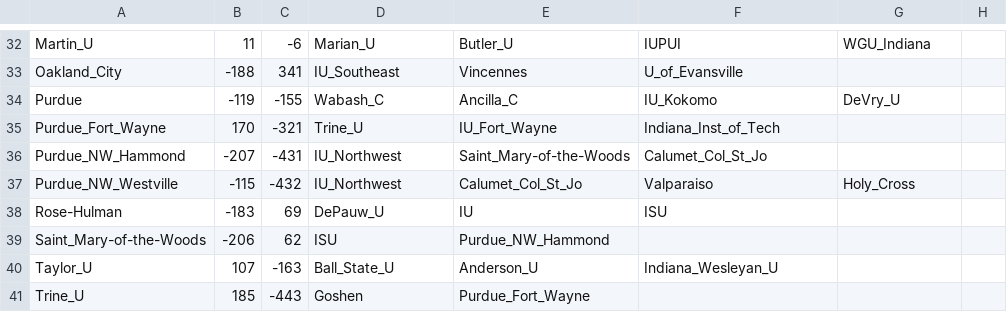
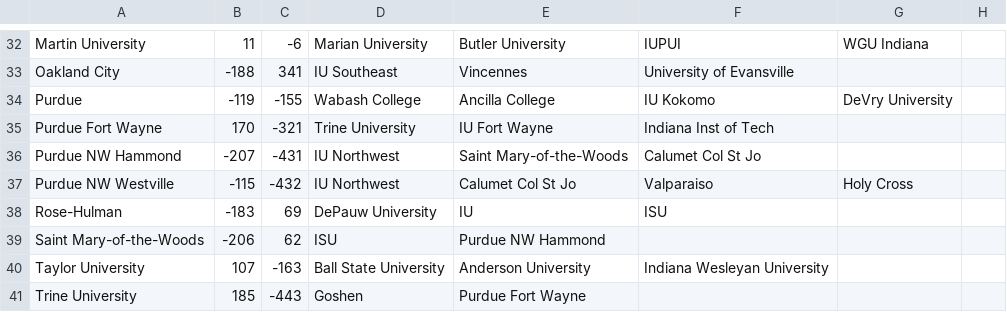
Before and after one commit to rmtarr/CSSE230_Navigation, a CSV file: lib/colleges.csv, drawn as a sheet; only a part is shown, gaps mark what is left out; the diff covers the shown part only; the diff names each change by its address in the sheet, - before the commit and + after, or states it on an @@ line.

```diff
--- a/lib/colleges.csv
+++ b/lib/colleges.csv
-A32: Martin_U
+A32: Martin University
-D32: Marian_U
+D32: Marian University
-E32: Butler_U
+E32: Butler University
-G32: WGU_Indiana
+G32: WGU Indiana
-A33: Oakland_City
+A33: Oakland City
-D33: IU_Southeast
+D33: IU Southeast
-F33: U_of_Evansville
+F33: University of Evansville
-D34: Wabash_C
+D34: Wabash College
-E34: Ancilla_C
+E34: Ancilla College
-F34: IU_Kokomo
+F34: IU Kokomo
-G34: DeVry_U
+G34: DeVry University
-A35: Purdue_Fort_Wayne
+A35: Purdue Fort Wayne
-D35: Trine_U
+D35: Trine University
-E35: IU_Fort_Wayne
+E35: IU Fort Wayne
-F35: Indiana_Inst_of_Tech
+F35: Indiana Inst of Tech
-A36: Purdue_NW_Hammond
+A36: Purdue NW Hammond
-D36:D37: IU_Northwest
+D36:D37: IU Northwest
-E36: Saint_Mary-of-the-Woods
+E36: Saint Mary-of-the-Woods
-F36: Calumet_Col_St_Jo
+F36: Calumet Col St Jo
-A37: Purdue_NW_Westville
+A37: Purdue NW Westville
-E37: Calumet_Col_St_Jo
+E37: Calumet Col St Jo
-G37: Holy_Cross
+G37: Holy Cross
-D38: DePauw_U
+D38: DePauw University
-A39: Saint_Mary-of-the-Woods
+A39: Saint Mary-of-the-Woods
-E39: Purdue_NW_Hammond
+E39: Purdue NW Hammond
-A40: Taylor_U
+A40: Taylor University
-D40: Ball_State_U
+D40: Ball State University
-E40: Anderson_U
+E40: Anderson University
-F40: Indiana_Wesleyan_U
+F40: Indiana Wesleyan University
-A41: Trine_U
+A41: Trine University
-E41: Purdue_Fort_Wayne
+E41: Purdue Fort Wayne
```
Also changed, not shown: 1 added row, 1 removed row and 117 edited cells elsewhere in this file, 1 other file.
